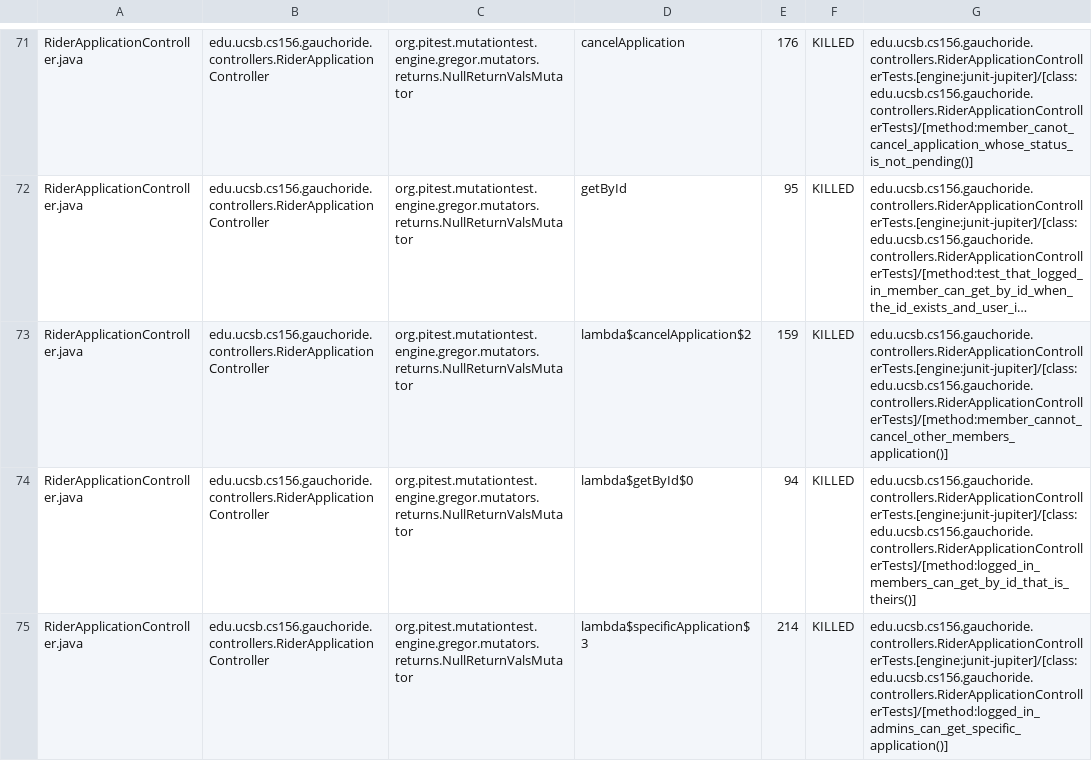
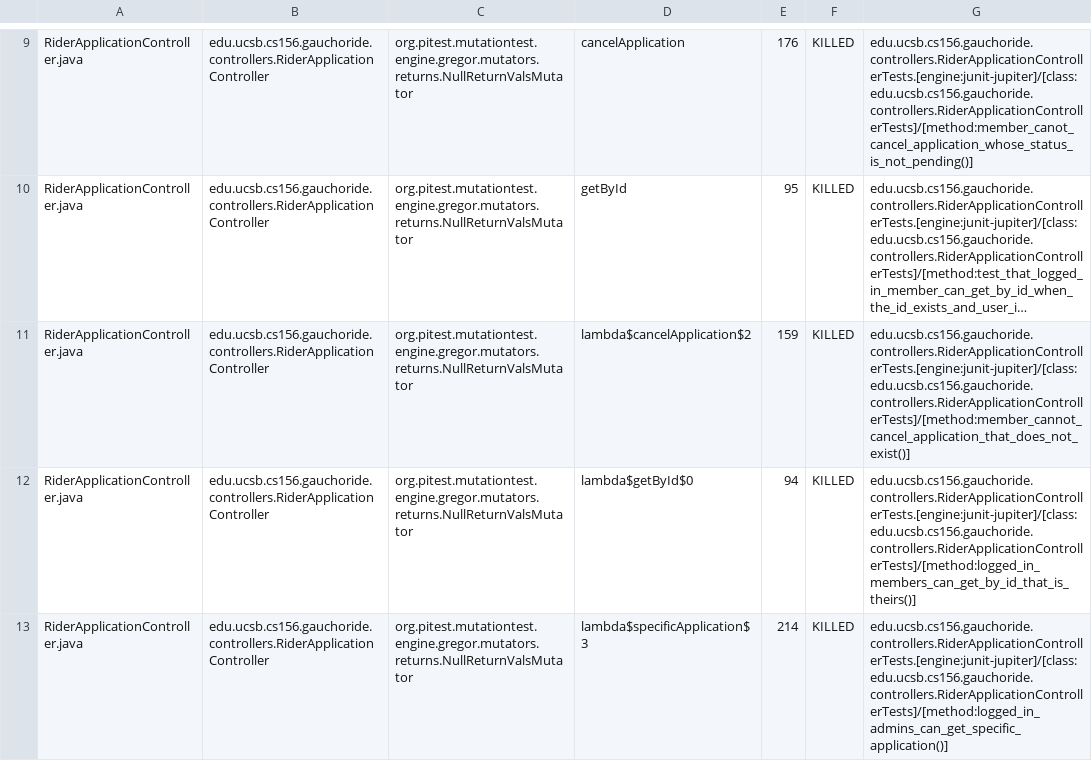
Before and after one commit to ucsb-cs156/proj-gauchoride, a CSV file: pitest/mutations.csv, drawn as a sheet; only a part is shown, gaps mark what is left out; long unchanged cells end in …; addresses are those after the commit; the diff covers the shown part only; the diff names each change by its address in the sheet, - before the commit and + after, or states it on an @@ line.

Commit message:
Deploying to gh-pages from @ ucsb-cs156/proj-gauchoride@7bb85e1adefe9d84d1589a506df8bff4ea925939 🚀

```diff
--- a/pitest/mutations.csv
+++ b/pitest/mutations.csv
-G11: edu.ucsb.cs156.gauchoride.controllers.RiderApplicationControllerTests.[engine:junit-jupiter]/[class:edu.ucsb.cs156.gauchoride.controllers.RiderApplicationControllerTests]/[method:member_cannot_cancel_other_members_application()]
+G11: edu.ucsb.cs156.gauchoride.controllers.RiderApplicationControllerTests.[engine:junit-jupiter]/[class:edu.ucsb.cs156.gauchoride.controllers.RiderApplicationControllerTests]/[method:member_cannot_cancel_application_that_does_not_exist()]
```
Also changed, not shown: 8 added rows, 8 removed rows, 54 moved rows and 23 edited cells elsewhere in this file, 17 other files.
